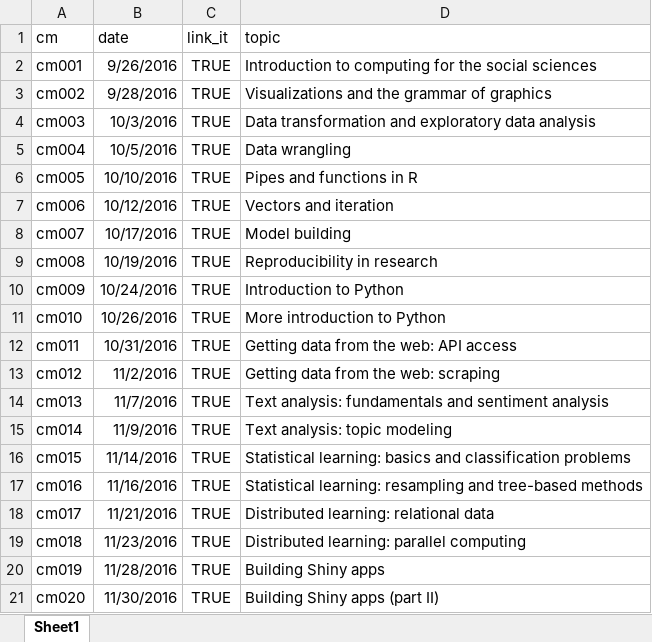
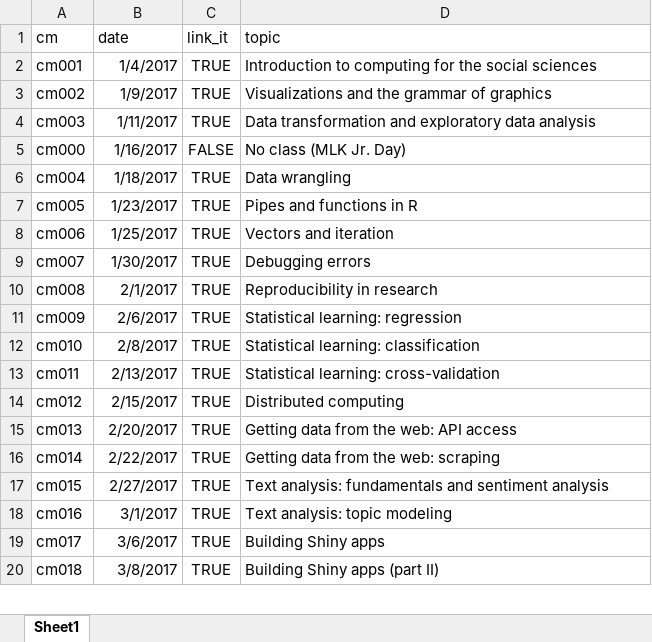
Before and after one commit to cis-ds/course-site, an Excel workbook: course_admin/schedule.xlsx, sheet Sheet1, drawn as a sheet; only a part is shown; values as stored, in another font and other column widths than the file's, no borders; removed rows and columns are numbered as before the commit, all else as after; the diff covers the shown part only; the diff names each change by its address in the sheet, - before the commit and + after, or states it on an @@ line.

```diff
--- a/course_admin/schedule.xlsx (sheet Sheet1)
+++ b/course_admin/schedule.xlsx (sheet Sheet1)
-B2 (date): 9/26/2016
+B2 (date): 1/4/2017
-B3 (date): 9/28/2016
+B3 (date): 1/9/2017
-B4 (date): 10/3/2016
+B4 (date): 1/11/2017
+row 5: cm000 | 1/16/2017 | FALSE | No class (MLK Jr. Day)
-B6 (date): 10/5/2016
+B6 (date): 1/18/2017
-B7 (date): 10/10/2016
+B7 (date): 1/23/2017
-B8 (date): 10/12/2016
+B8 (date): 1/25/2017
-B9 (date): 10/17/2016
+B9 (date): 1/30/2017
-D9 (topic): Model building
+D9 (topic): Debugging errors
-B10 (date): 10/19/2016
+B10 (date): 2/1/2017
-B11 (date): 10/24/2016
+B11 (date): 2/6/2017
-D11 (topic): Introduction to Python
+D11 (topic): Statistical learning: regression
-B12 (date): 10/26/2016
+B12 (date): 2/8/2017
-D12 (topic): More introduction to Python
+D12 (topic): Statistical learning: classification
-B13 (date): 10/31/2016
+B13 (date): 2/13/2017
-D13 (topic): Getting data from the web: API access
+D13 (topic): Statistical learning: cross-validation
-B14 (date): 11/2/2016
+B14 (date): 2/15/2017
-D14 (topic): Getting data from the web: scraping
+D14 (topic): Distributed computing
-B15 (date): 11/7/2016
+B15 (date): 2/20/2017
-D15 (topic): Text analysis: fundamentals and sentiment analysis
+D15 (topic): Getting data from the web: API access
-B16 (date): 11/9/2016
+B16 (date): 2/22/2017
-D16 (topic): Text analysis: topic modeling
+D16 (topic): Getting data from the web: scraping
-B17 (date): 11/14/2016
+B17 (date): 2/27/2017
-D17 (topic): Statistical learning: basics and classification problems
+D17 (topic): Text analysis: fundamentals and sentiment analysis
-B18 (date): 11/16/2016
+B18 (date): 3/1/2017
-D18 (topic): Statistical learning: resampling and tree-based methods
+D18 (topic): Text analysis: topic modeling
-B19 (date): 11/21/2016
+B19 (date): 3/6/2017
-D19 (topic): Distributed learning: relational data
+D19 (topic): Building Shiny apps
-B20 (date): 11/23/2016
+B20 (date): 3/8/2017
-D20 (topic): Distributed learning: parallel computing
+D20 (topic): Building Shiny apps (part II)
-row 20: cm019 | 11/28/2016 | TRUE | Building Shiny apps
-row 21: cm020 | 11/30/2016 | TRUE | Building Shiny apps (part II)
```
Also changed, not shown: 21 edited cells elsewhere in this sheet, 2 other files.
